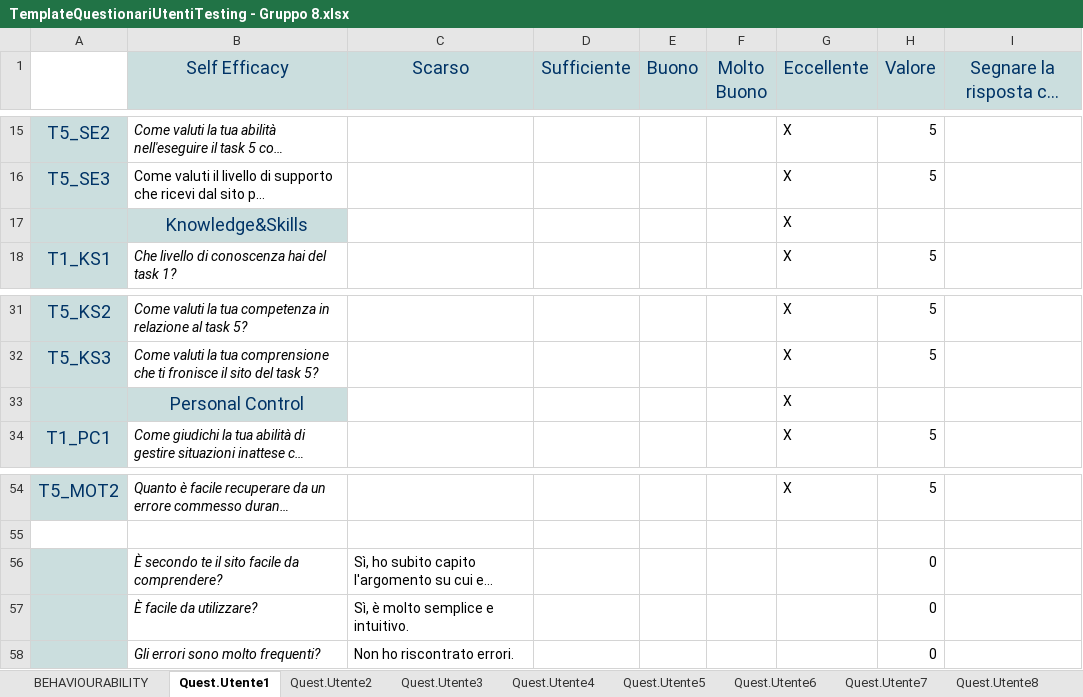
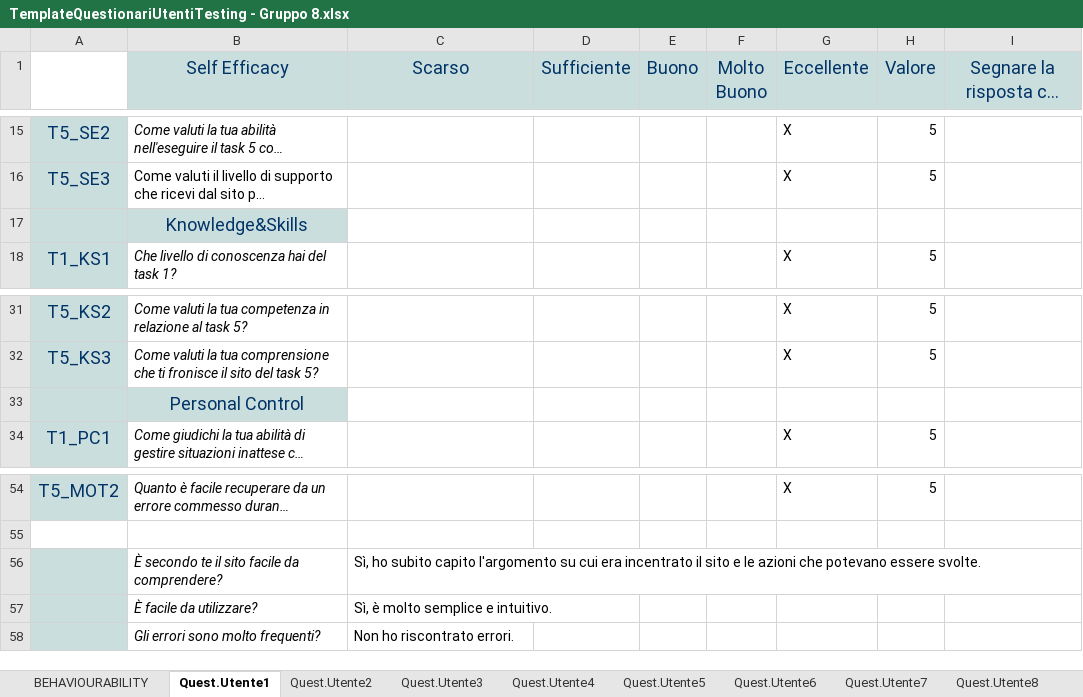
Before and after one commit to LucreziaRob/Gruppo8_Hydro-Flow, an Excel workbook: ASSIGNMENT 4 - Gruppo 8/TemplateQuestionariUtentiTesting - Gruppo 8.xlsx, sheet Quest.Utente1, drawn as a sheet; only a part is shown, gaps mark what is left out; long unchanged cells end in …; values as stored, in another font and other column widths than the file's, no borders; the diff names each change by its address in the sheet, - before the commit and + after, or states it on an @@ line.

Commit message:
Update TemplateQuestionariUtentiTesting - Gruppo 8.xlsx

```diff
--- a/ASSIGNMENT 4 - Gruppo 8/TemplateQuestionariUtentiTesting - Gruppo 8.xlsx (sheet Quest.Utente1)
+++ b/ASSIGNMENT 4 - Gruppo 8/TemplateQuestionariUtentiTesting - Gruppo 8.xlsx (sheet Quest.Utente1)
-G17 (Eccellente): X
+G17 (Eccellente): (empty)
-G33 (Eccellente): X
+G33 (Eccellente): (empty)
-H56:H58 (Valore): 0
+H56:H58 (Valore): (empty)
```
Also changed, not shown: sheet BEHAVIOURABILITY, sheet Quest.Utente4, sheet Quest.Utente10, sheet TabRisultati, sheet Quest.Utente2, sheet Quest.Utente3, 1 more sheet.
